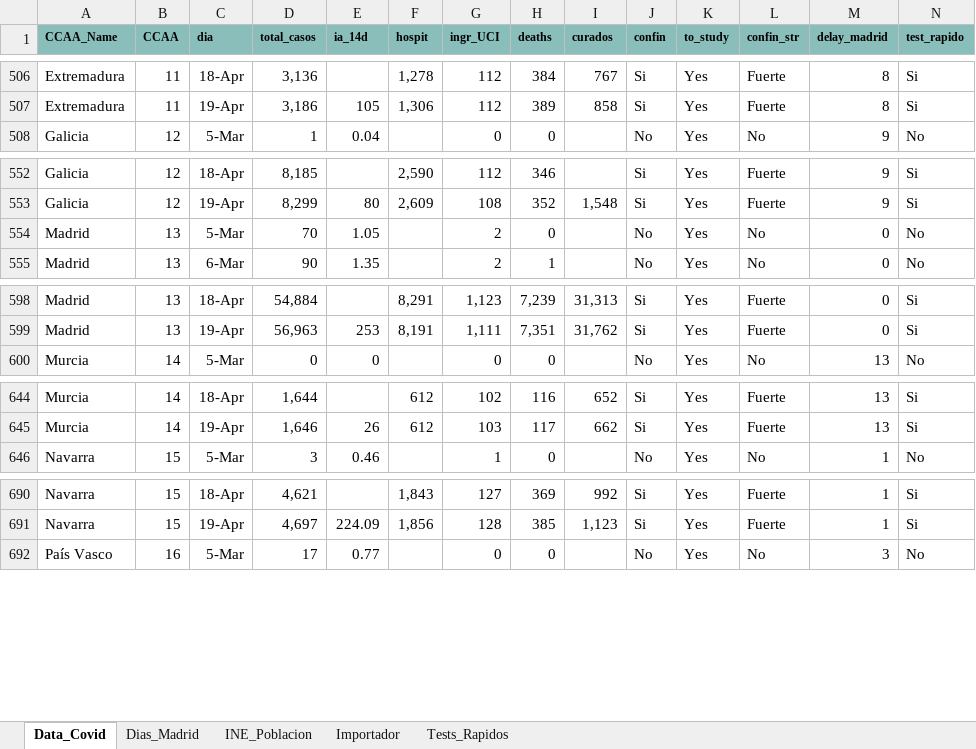
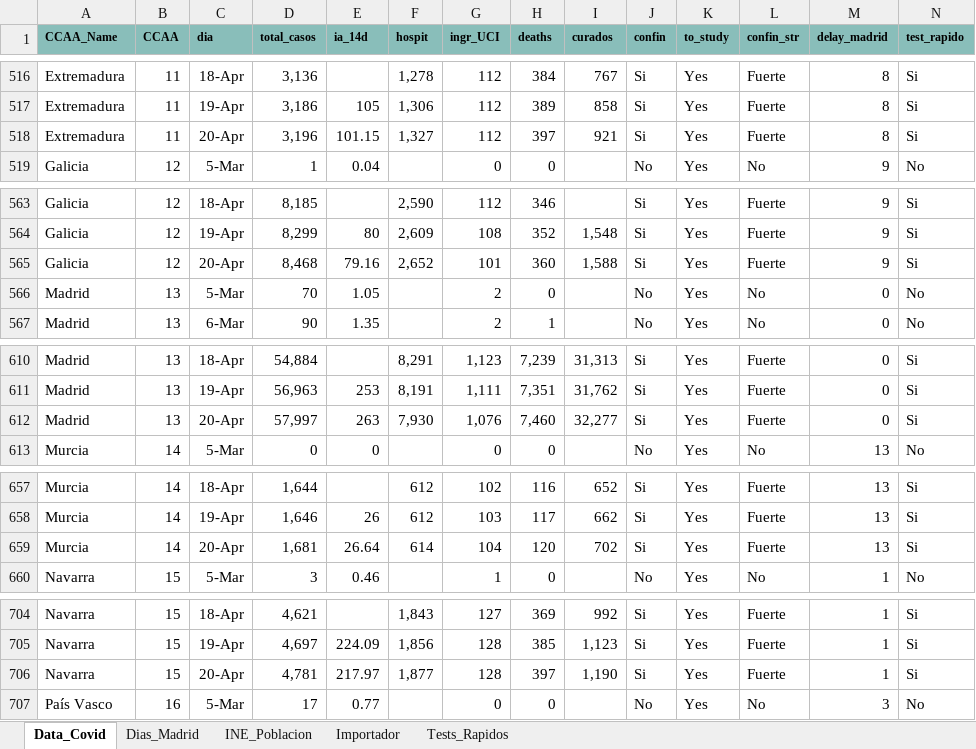
Before and after one commit to JuanJoseVidal/covid-19spain, an Excel workbook: data/Covid-19_data.xlsx, sheet Data_Covid, drawn as a sheet; only a part is shown, gaps mark what is left out; values as stored, in another font and other column widths than the file's, no borders; charts and pictures not drawn; rows hold the shown columns only; the diff covers the shown part only; the diff names each change by its address in the sheet, - before the commit and + after, or states it on an @@ line.

```diff
--- a/data/Covid-19_data.xlsx (sheet Data_Covid)
+++ b/data/Covid-19_data.xlsx (sheet Data_Covid)
+row 518: Extremadura | 11 | 20-Apr | 3,196 | 101.15 | 1,327 | 112 | 397 | 921 | Si | Yes | Fuerte | 8 | Si
+row 565: Galicia | 12 | 20-Apr | 8,468 | 79.16 | 2,652 | 101 | 360 | 1,588 | Si | Yes | Fuerte | 9 | Si
+row 612: Madrid | 13 | 20-Apr | 57,997 | 263 | 7,930 | 1,076 | 7,460 | 32,277 | Si | Yes | Fuerte | 0 | Si
+row 659: Murcia | 14 | 20-Apr | 1,681 | 26.64 | 614 | 104 | 120 | 702 | Si | Yes | Fuerte | 13 | Si
+row 706: Navarra | 15 | 20-Apr | 4,781 | 217.97 | 1,877 | 128 | 397 | 1,190 | Si | Yes | Fuerte | 1 | Si
```
Also changed, not shown: 14 added rows elsewhere in this sheet, sheet Importador, formulas that keep their value, charts or pictures, data/Covid-19_data_sexage.xlsx.
